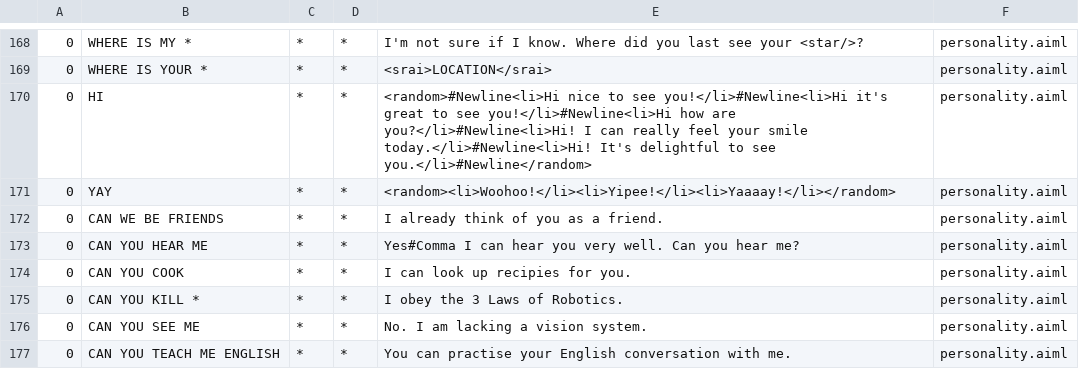
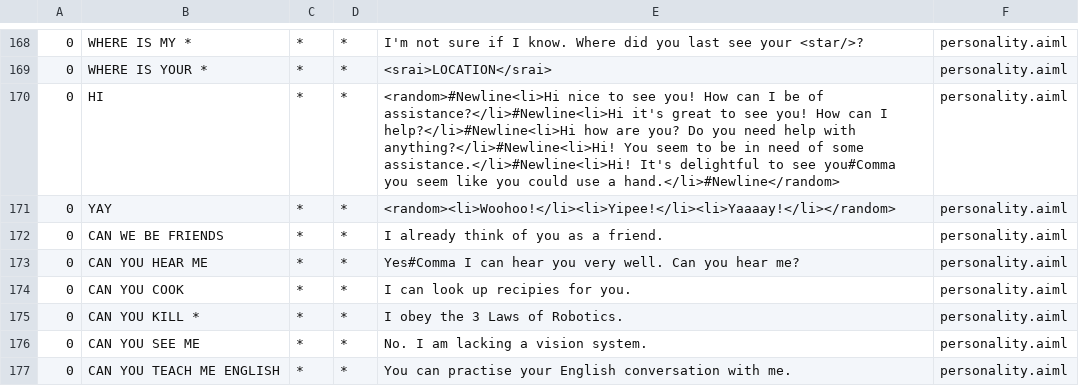
Before and after one commit to chinloyal/NBG-TeleBanking-Client, a CSV file: Resources/bots/super/aimlif/personality.aiml.csv, drawn as a sheet; only a part is shown, gaps mark what is left out.

```diff
--- a/Resources/bots/super/aimlif/personality.aiml.csv
+++ b/Resources/bots/super/aimlif/personality.aiml.csv
@@ -169,3 +169,3 @@
 0,WHERE IS YOUR *,*,*,<srai>LOCATION</srai>,personality.aiml
-0,HI,*,*,<random>#Newline<li>Hi nice to see you!</li>#Newline<li>Hi it's great to see you!</li>#Newline<li>Hi how are you?</li>#Newline<li>Hi!  I can really feel your smile today.</li>#Newline<li>Hi! It's delightful to see you.</li>#Newline</random>,personality.aiml
+0,HI,*,*,<random>#Newline<li>Hi nice to see you! How can I be of assistance?</li>#Newline<li>Hi it's great to see you! How can I help?</li>#Newline<li>Hi how are you? Do you need help with anything?</li>#Newline<li>Hi! You seem to be in need of some assistance.</li>#Newline<li>Hi! It's delightful to see you#Comma you seem like you could use a hand.</li>#Newline</random>,personality.aiml
 0,YAY,*,*,<random><li>Woohoo!</li><li>Yipee!</li><li>Yaaaay!</li></random>,personality.aiml
```
Also changed, not shown: Resources/bots/super/aimlif/bot_profile.aiml.csv, 29 other files.
